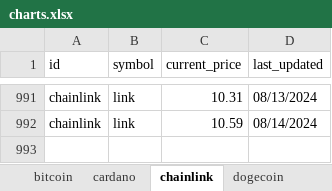
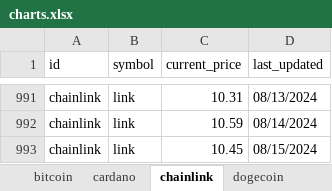
Before and after one commit to SQLvariant/TrackCrypto, an Excel workbook: charts.xlsx, sheet chainlink, drawn as a sheet; only a part is shown, gaps mark what is left out; values as stored, in another font and other column widths than the file's, no borders; charts and pictures not drawn; the diff names each change by its address in the sheet, - before the commit and + after, or states it on an @@ line.

```diff
--- a/charts.xlsx (sheet chainlink)
+++ b/charts.xlsx (sheet chainlink)
+row 993: chainlink | link | 10.45 | 08/15/2024
```
Also changed, not shown: sheet bitcoin, sheet uniswap, sheet litecoin, sheet solana, sheet cardano, sheet ethereum, 1 more sheet, charts or pictures, 1 other file.
